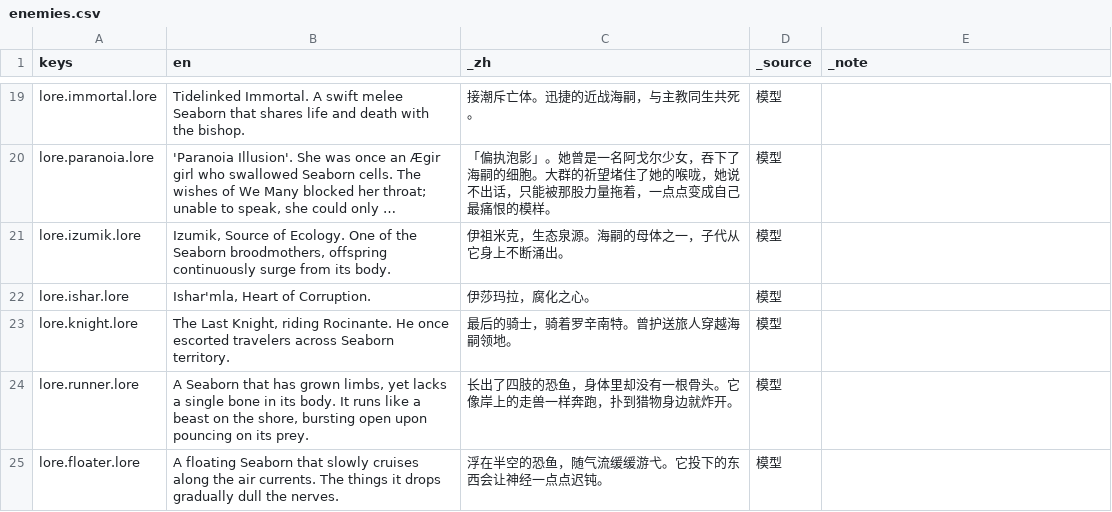
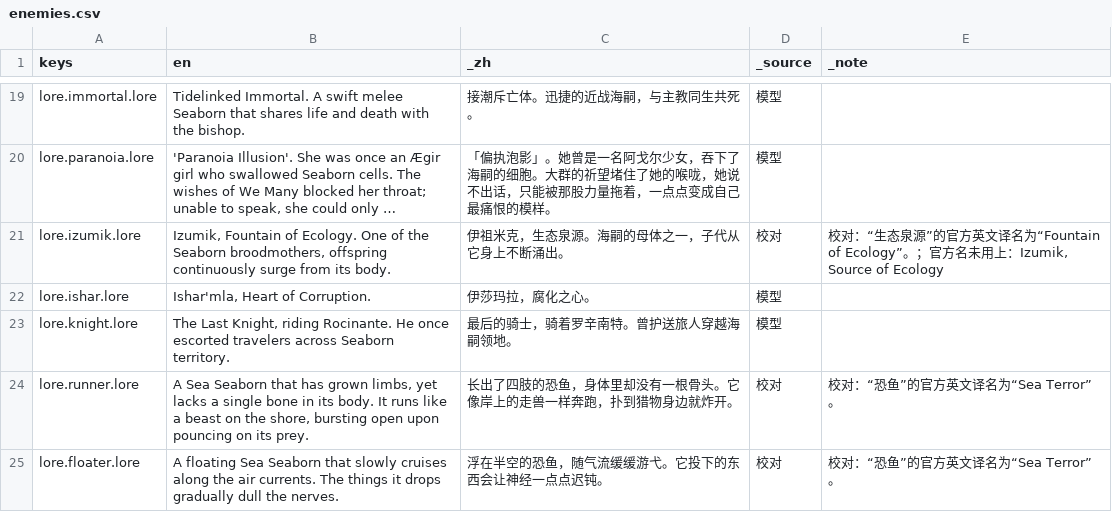
Before and after one commit to cryus-2000/ArknightsSurvivors, a CSV file: game/l10n/enemies.csv, drawn as a sheet; only a part is shown, gaps mark what is left out; long unchanged cells end in …; the diff covers the shown part only; the diff names each change by its address in the sheet, - before the commit and + after, or states it on an @@ line.

```diff
--- a/game/l10n/enemies.csv
+++ b/game/l10n/enemies.csv
-B21 (en): Izumik, Source of Ecology.…
+B21 (en): Izumik, Fountain of Ecology.…
-D21 (_source): 模型
+D21 (_source): 校对
-E21 (_note): (empty)
+E21 (_note): 校对：“生态泉源”的官方英文译名为“Fountain of Ecology”。；官方名未用上：Izumik, Source of Ecology
-B24 (en): A Seaborn that…
+B24 (en): A Sea Seaborn that…
-D24:D25 (_source): 模型
+D24:D25 (_source): 校对
-E24:E25 (_note): (empty)
+E24:E25 (_note): 校对：“恐鱼”的官方英文译名为“Sea Terror”。
-B25 (en): A floating Seaborn that…
+B25 (en): A floating Sea Seaborn that…
```
Also changed, not shown: 96 edited cells elsewhere in this file, game/l10n/ops.csv, 58 other files.
